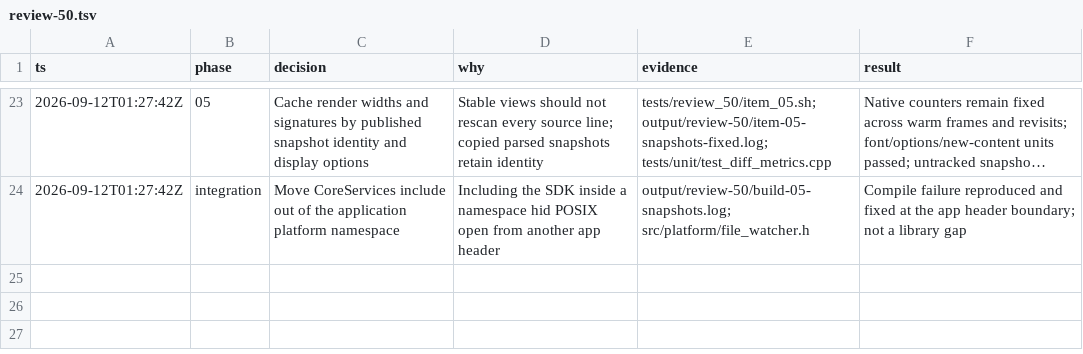
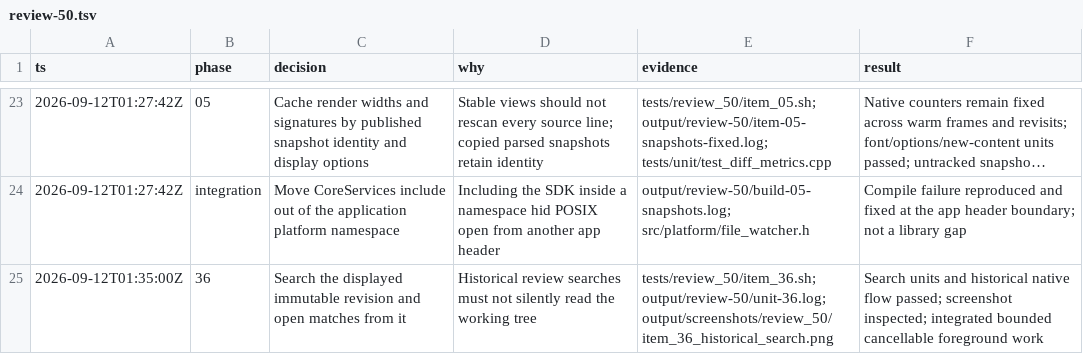
Before and after one commit to gabeochoa/floatinghotel, a TSV file: docs/review-50.tsv, drawn as a sheet; only a part is shown, gaps mark what is left out; long unchanged cells end in …; the diff names each change by its address in the sheet, - before the commit and + after, or states it on an @@ line.

Commit message:
Search the displayed revision and preserve match identity

```diff
--- a/docs/review-50.tsv
+++ b/docs/review-50.tsv
+row 25: 2026-09-12T01:35:00Z | 36 | Search the displayed immutable revision and open matches from it | Historical review searches must not silently read the working tree | tests/review_50/item_36.sh; output/review-50/unit-36.log; output/screenshots/review_50/item_36_historical_search.png | Search units and historical native flow passed; screenshot inspected; integrated bounded cancellable foreground work
```
Also changed, not shown: 8 other files.
